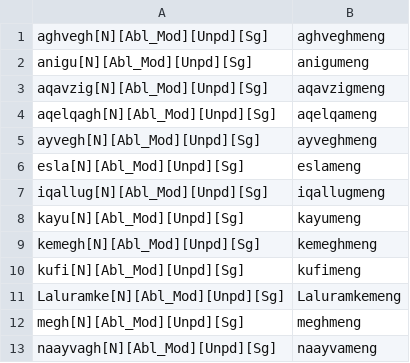
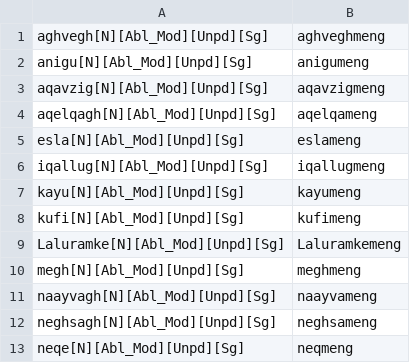
Before and after one commit to SaintLawrenceIslandYupik/finite_state_morphology, a TSV file: ess.pairs.gold/ess.pairs.Ch3.N_AblMod.gold.tsv, drawn as a sheet; only a part is shown; the shorter side is filled out with more unchanged rows; the diff names each change by its address in the sheet, - before the commit and + after, or states it on an @@ line.

```diff
--- a/ess.pairs.gold/ess.pairs.Ch3.N_AblMod.gold.tsv
+++ b/ess.pairs.gold/ess.pairs.Ch3.N_AblMod.gold.tsv
-row 5: ayvegh[N][Abl_Mod][Unpd][Sg] | ayveghmeng
-row 9: kemegh[N][Abl_Mod][Unpd][Sg] | kemeghmeng
```
Also changed, not shown: ess.pairs.gold/ess.pairs.Ch2.N_AblMod.gold.tsv, 1 other file.
